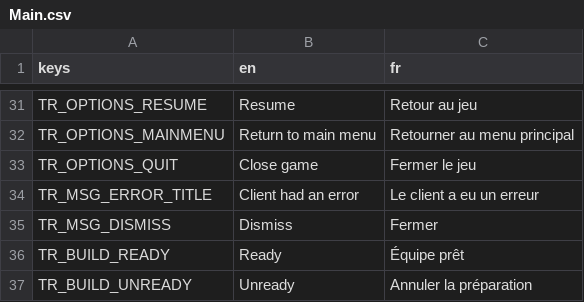
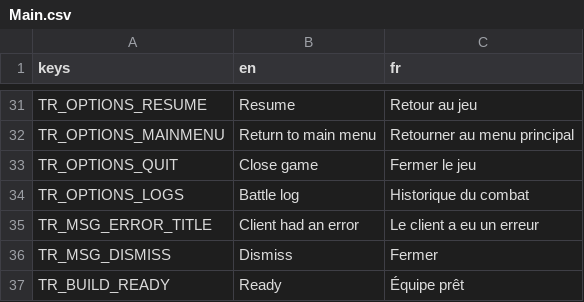
Before and after one commit to nathannino/switch-ups-proto-public, a CSV file: switch-ups-godot/translations/Main.csv, drawn as a sheet; only a part is shown, gaps mark what is left out; the shorter side is filled out with more unchanged rows.

Commit message:
Ajouter un journal de combat

```diff
--- a/switch-ups-godot/translations/Main.csv
+++ b/switch-ups-godot/translations/Main.csv
@@ -33,2 +33,3 @@ TR_OPTIONS_MAINMENU;Return to main menu;Retourner au menu principal
 TR_OPTIONS_QUIT;Close game;Fermer le jeu
+TR_OPTIONS_LOGS;Battle log;Historique du combat
 TR_MSG_ERROR_TITLE;Client had an error;Le client a eu un erreur
```
Also changed, not shown: 23 other files.
